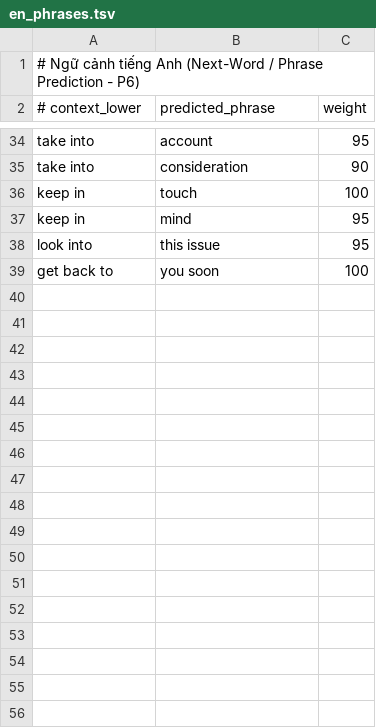
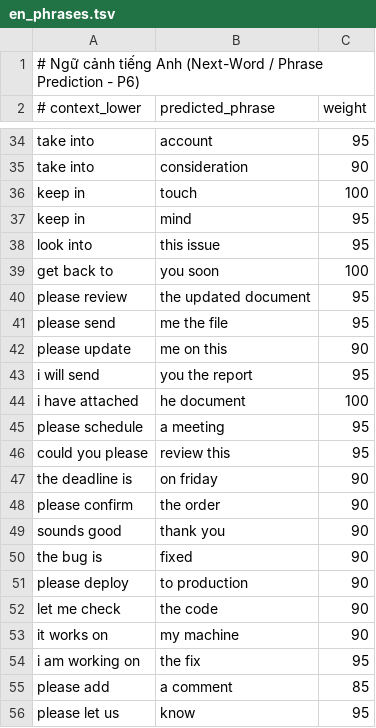
Before and after one commit to hunglinhpt/TextVN, a TSV file: data/en_phrases.tsv, drawn as a sheet; only a part is shown, gaps mark what is left out; the diff names each change by its address in the sheet, - before the commit and + after, or states it on an @@ line.

Commit message:
feat(data,core): 3000 tu EN bo sung domain van phong/tech/business + guard R2-4
- data/en_freq3000.txt: +297 tu domain (deadline, api, invoice, deploy, github,
  kernel, startup, stakeholder, workflow, spreadsheet, deliverable, agile,
  scrum, cloud, analytics...) — nguon cho prediction prefix + tu dien EN;
  round-trip top_3000 pass 0 sua AMBIGUOUS.
- data/en_phrases.tsv: +17 ngu canh next-phrase EN van phong/tech/business
  (please review, i have attached, the deadline is, please deploy...).
- core/restore_en: guard R2-4/R2-56 — tien to la am tiet VN khong dau khong duoc
  quet freq/tech (cac->cache, dat->date...); + test r2_4_vn_ascii_prefix_not_completed_to_en.

```diff
--- a/data/en_phrases.tsv
+++ b/data/en_phrases.tsv
+row 40: please review | the updated document | 95
+row 41: please send | me the file | 95
+row 42: please update | me on this | 90
+row 43: i will send | you the report | 95
+row 44: i have attached | he document | 100
+row 45: please schedule | a meeting | 95
+row 46: could you please | review this | 95
+row 47: the deadline is | on friday | 90
+row 48: please confirm | the order | 90
+row 49: sounds good | thank you | 90
+row 50: the bug is | fixed | 90
+row 51: please deploy | to production | 90
+row 52: let me check | the code | 90
+row 53: it works on | my machine | 90
+row 54: i am working on | the fix | 95
+row 55: please add | a comment | 85
+row 56: please let us | know | 95
```
Also changed, not shown: 2 other files.
